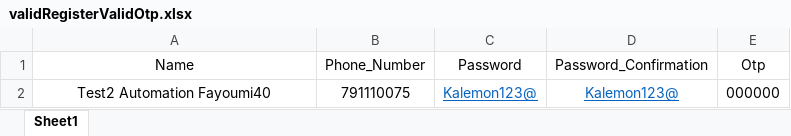
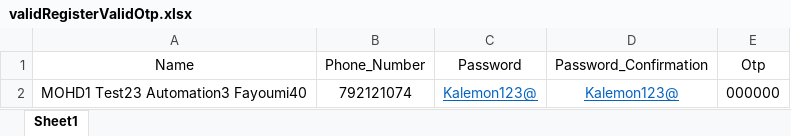
Before and after one commit to mAlfayoumi/Kalemon, an Excel workbook: test_data/validRegisterValidOtp.xlsx, sheet Sheet1, drawn as a sheet; values as stored, in another font and other column widths than the file's, no borders; the diff names each change by its address in the sheet, - before the commit and + after, or states it on an @@ line.

```diff
--- a/test_data/validRegisterValidOtp.xlsx (sheet Sheet1)
+++ b/test_data/validRegisterValidOtp.xlsx (sheet Sheet1)
-A2 (Name): Test2 Automation Fayoumi40
+A2 (Name): MOHD1 Test23 Automation3 Fayoumi40
-B2 (Phone_Number): 791110075
+B2 (Phone_Number): 792121074
```
Also changed, not shown: test_data/checkUserExists.xlsx, test_data/isDuplicateName.xlsx, 29 other files.
